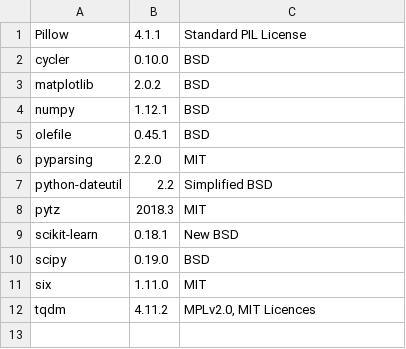
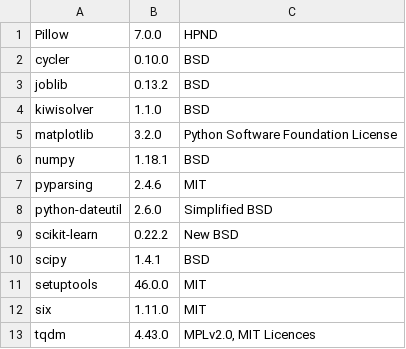
Before and after one commit to mapillary/mapillary_vistas, a CSV file: licenses.csv, drawn as a sheet.

Commit message:
fix: update dependencies and licenses

```diff
--- a/licenses.csv
+++ b/licenses.csv
@@ -1,12 +1,13 @@
-Pillow, 4.1.1, "Standard PIL License"
+Pillow, 7.0.0, HPND
 cycler, 0.10.0, BSD
-matplotlib, 2.0.2, BSD
-numpy, 1.12.1, BSD
-olefile, 0.45.1, BSD
-pyparsing, 2.2.0, MIT
-python-dateutil, 2.2, "Simplified BSD"
-pytz, 2018.3, MIT
-scikit-learn, 0.18.1, "New BSD"
-scipy, 0.19.0, BSD
+joblib, 0.13.2, BSD
+kiwisolver, 1.1.0, BSD
+matplotlib, 3.2.0, "Python Software Foundation License"
+numpy, 1.18.1, BSD
+pyparsing, 2.4.6, MIT
+python-dateutil, 2.6.0, "Simplified BSD"
+scikit-learn, 0.22.2, "New BSD"
+scipy, 1.4.1, BSD
+setuptools, 46.0.0, MIT
 six, 1.11.0, MIT
-tqdm, 4.11.2, "MPLv2.0, MIT Licences"
+tqdm, 4.43.0, "MPLv2.0, MIT Licences"
```
Also changed, not shown: 1 other file.
